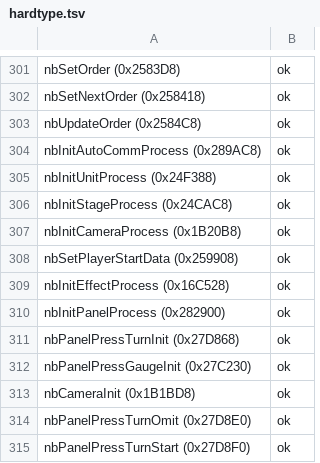
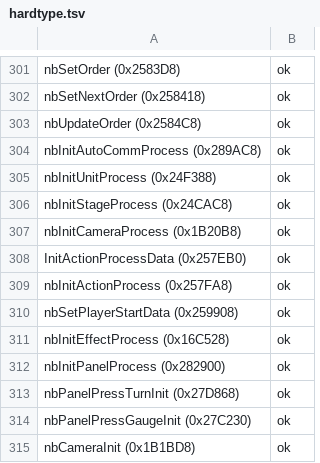
Before and after one commit to coregee/dds_recomp, a TSV file: nocturne/reference/verification/hardtype.tsv, drawn as a sheet; only a part is shown, gaps mark what is left out; the shorter side is filled out with more unchanged rows; the diff names each change by its address in the sheet, - before the commit and + after, or states it on an @@ line.

```diff
--- a/nocturne/reference/verification/hardtype.tsv
+++ b/nocturne/reference/verification/hardtype.tsv
+row 308: InitActionProcessData (0x257EB0) | ok
+row 309: nbInitActionProcess (0x257FA8) | ok
```
Also changed, not shown: nocturne/reference/function-map.tsv, nocturne/reference/verification/us.tsv, 9 other files.
